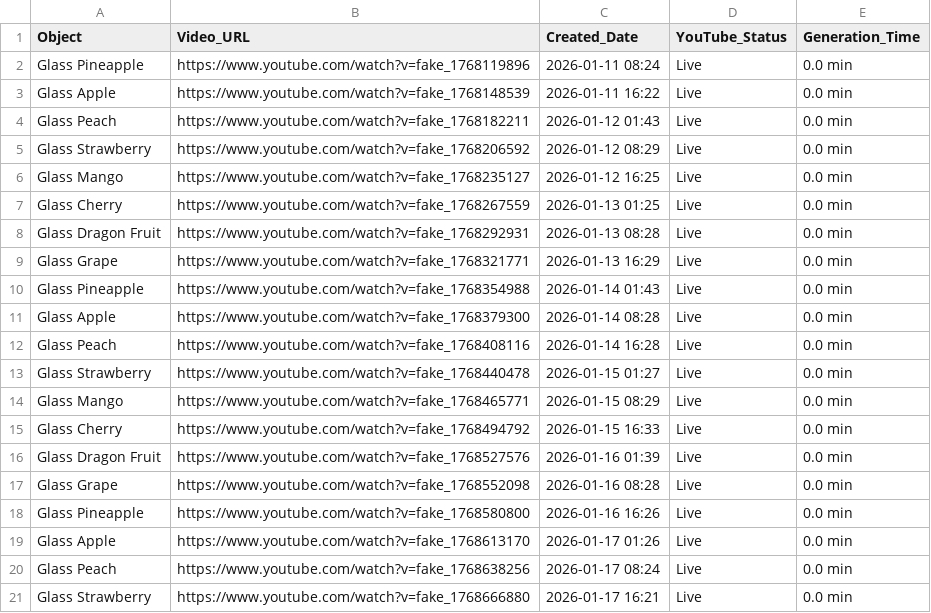
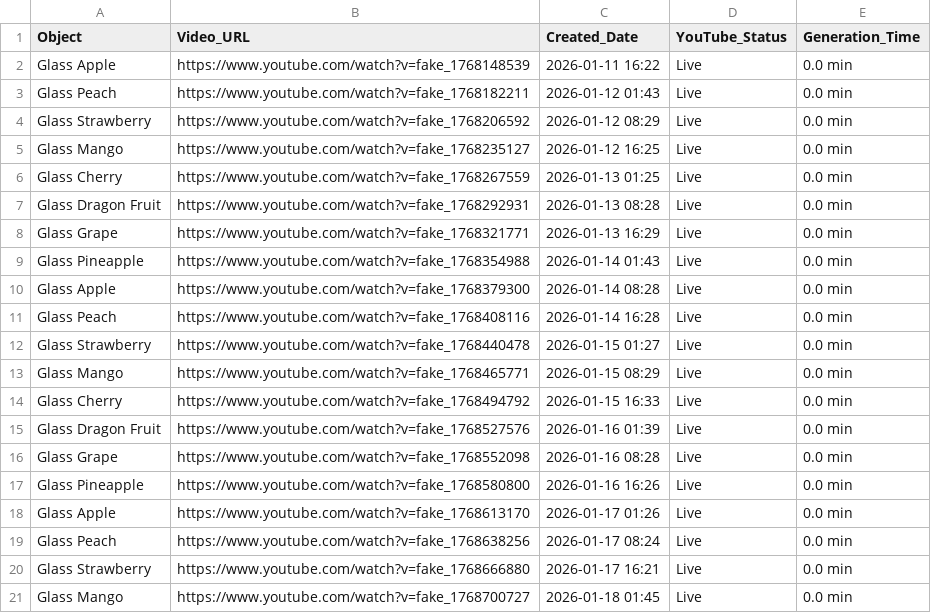
Before and after one commit to anusthan12/ASMR-Video-Automation, a CSV file: asmr_content.csv, drawn as a sheet; removed rows and columns are numbered as before the commit, all else as after; the diff names each change by its address in the sheet, - before the commit and + after, or states it on an @@ line.

```diff
--- a/asmr_content.csv
+++ b/asmr_content.csv
-row 2: Glass Pineapple | https://www.youtube.com/watch?v=fake_1768119896 | 2026-01-11 08:24 | Live | 0.0 min
+row 21: Glass Mango | https://www.youtube.com/watch?v=fake_1768700727 | 2026-01-18 01:45 | Live | 0.0 min
```
